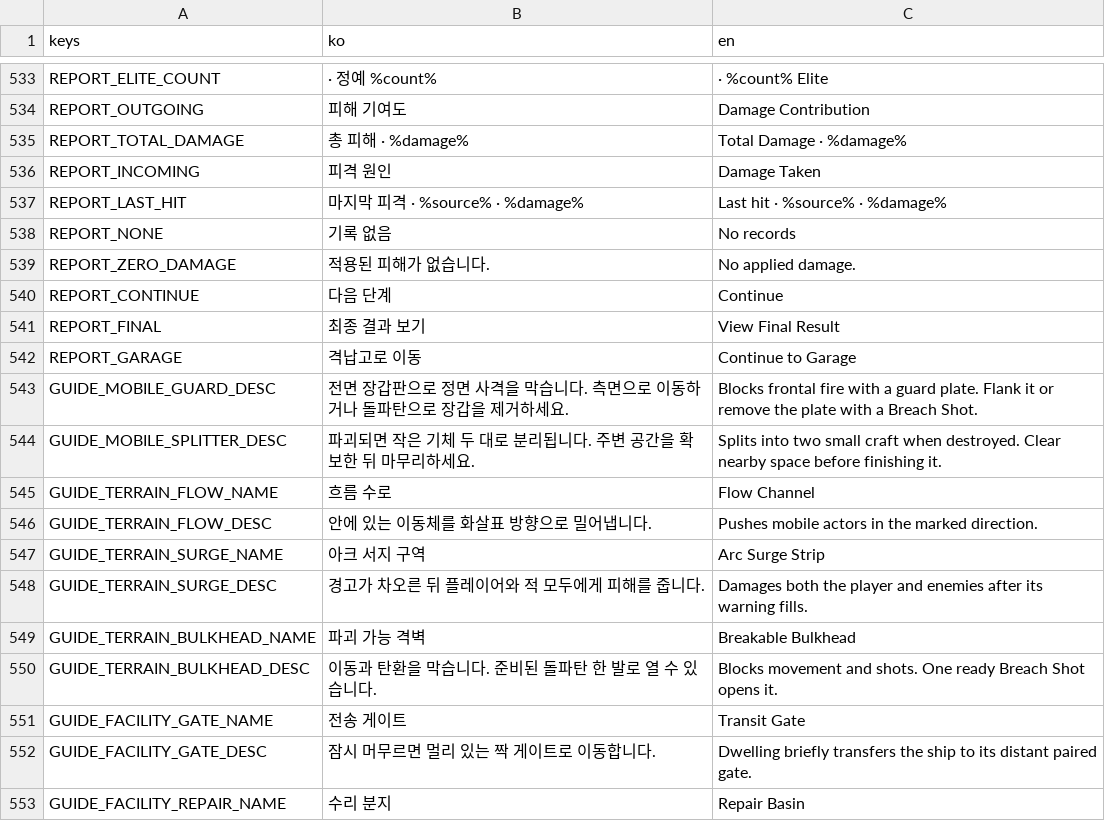
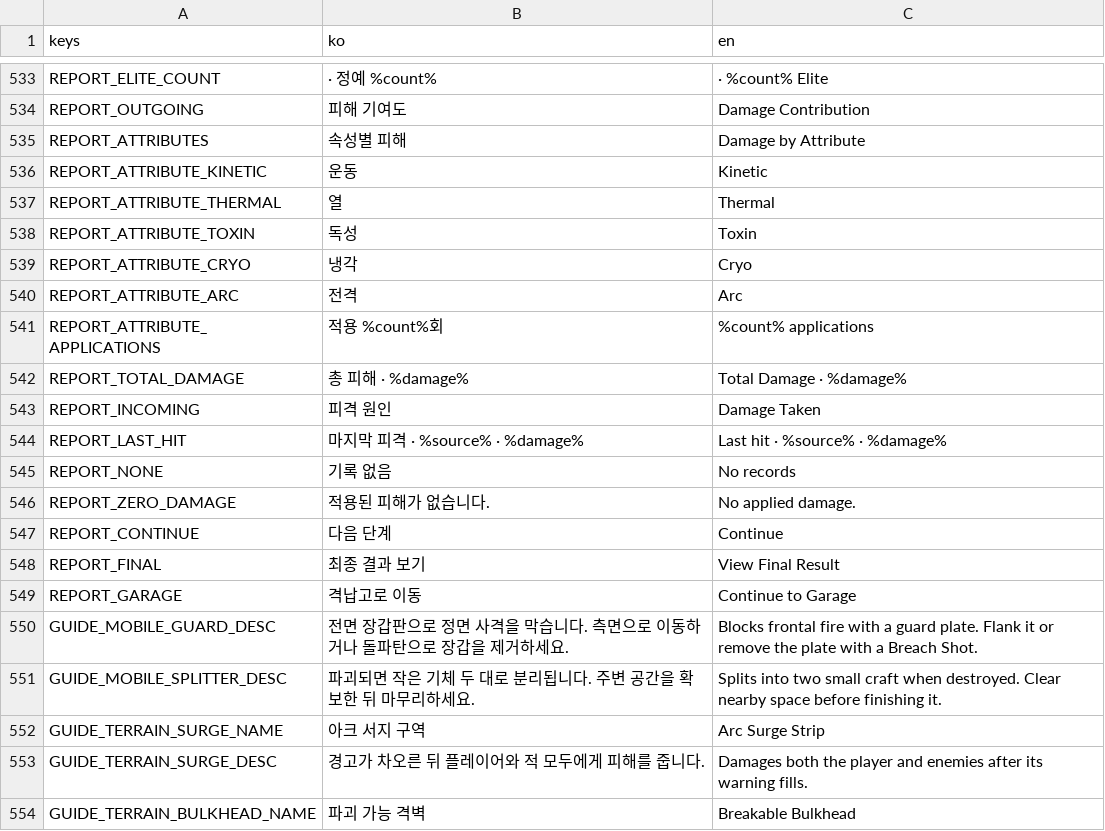
Before and after one commit to simpleusername96/cardborne-platformer, a CSV file: localization/vehicle_stage.csv, drawn as a sheet; only a part is shown, gaps mark what is left out; the shorter side is filled out with more unchanged rows; removed rows and columns are numbered as before the commit, all else as after; the diff names each change by its address in the sheet, - before the commit and + after, or states it on an @@ line.

Commit message:
feat: apply tactical readability and combat reporting

```diff
--- a/localization/vehicle_stage.csv
+++ b/localization/vehicle_stage.csv
+row 535: REPORT_ATTRIBUTES | 속성별 피해 | Damage by Attribute
+row 536: REPORT_ATTRIBUTE_KINETIC | 운동 | Kinetic
+row 537: REPORT_ATTRIBUTE_THERMAL | 열 | Thermal
+row 538: REPORT_ATTRIBUTE_TOXIN | 독성 | Toxin
+row 539: REPORT_ATTRIBUTE_CRYO | 냉각 | Cryo
+row 540: REPORT_ATTRIBUTE_ARC | 전격 | Arc
+row 541: REPORT_ATTRIBUTE_APPLICATIONS | 적용 %count%회 | %count% applications
-row 545: GUIDE_TERRAIN_FLOW_NAME | 흐름 수로 | Flow Channel
-row 546: GUIDE_TERRAIN_FLOW_DESC | 안에 있는 이동체를 화살표 방향으로 밀어냅니다. | Pushes mobile actors in the marked direction.
```
Also changed, not shown: 30 other files.
